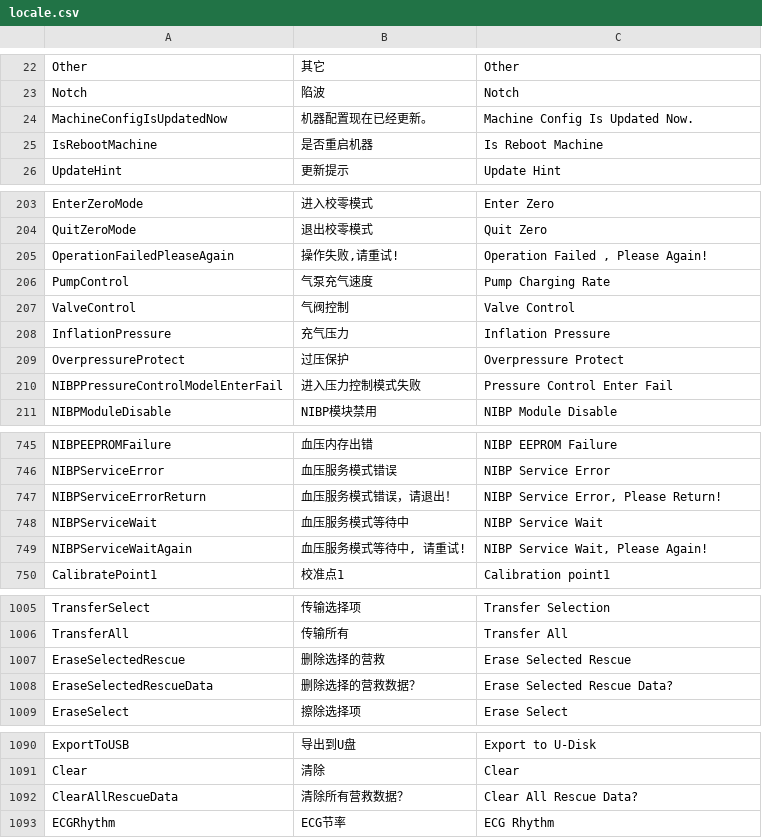
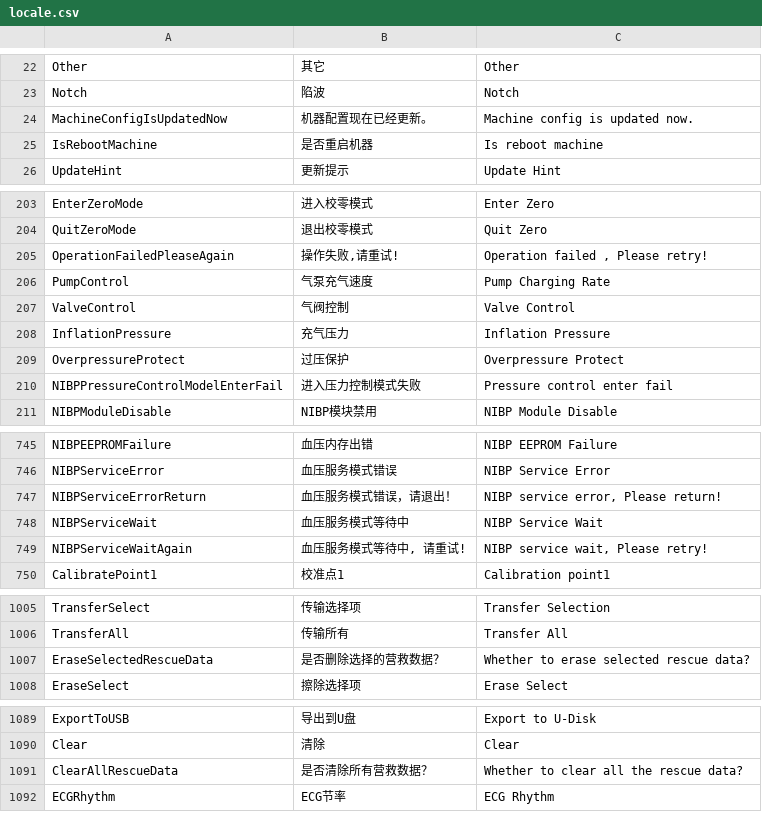
Before and after one commit to 519984307/Appciton, a CSV file: nPM/locale/locale.csv, drawn as a sheet; only a part is shown, gaps mark what is left out; the diff covers the shown part only.

Commit message:
fix(translate): 修改消息类英文翻译规范
fix #1641

```diff
--- a/nPM/locale/locale.csv
+++ b/nPM/locale/locale.csv
@@ -23,4 +23,4 @@ Other,其它,Other
 Notch,陷波,Notch
-MachineConfigIsUpdatedNow,机器配置现在已经更新。,Machine Config Is Updated Now.
-IsRebootMachine,是否重启机器,Is Reboot Machine
+MachineConfigIsUpdatedNow,机器配置现在已经更新。,Machine config is updated now.
+IsRebootMachine,是否重启机器,Is reboot machine
 UpdateHint,更新提示,Update Hint
@@ -204,3 +204,3 @@ EnterZeroMode,进入校零模式,Enter Zero
 QuitZeroMode,退出校零模式,Quit Zero
-OperationFailedPleaseAgain,"操作失败,请重试!","Operation Failed , Please Again!"
+OperationFailedPleaseAgain,"操作失败,请重试!","Operation failed , Please retry!"
 PumpControl,气泵充气速度,Pump Charging Rate
@@ -209,3 +209,3 @@ InflationPressure,充气压力,Inflation Pressure
 OverpressureProtect,过压保护,Overpressure Protect
-NIBPPressureControlModelEnterFail,进入压力控制模式失败,Pressure Control Enter Fail
+NIBPPressureControlModelEnterFail,进入压力控制模式失败,Pressure control enter fail
 NIBPModuleDisable,NIBP模块禁用,NIBP Module Disable
@@ -746,5 +746,5 @@ NIBPEEPROMFailure,血压内存出错,NIBP EEPROM Failure
 NIBPServiceError,血压服务模式错误,NIBP Service Error
-NIBPServiceErrorReturn,血压服务模式错误，请退出！,"NIBP Service Error, Please Return!"
+NIBPServiceErrorReturn,血压服务模式错误，请退出！,"NIBP service error, Please return!"
 NIBPServiceWait,血压服务模式等待中,NIBP Service Wait
-NIBPServiceWaitAgain,"血压服务模式等待中, 请重试!","NIBP Service Wait, Please Again!"
+NIBPServiceWaitAgain,"血压服务模式等待中, 请重试!","NIBP service wait, Please retry!"
 CalibratePoint1,校准点1,Calibration point1
@@ -1006,4 +1006,3 @@ TransferSelect,传输选择项,Transfer Selection
 TransferAll,传输所有,Transfer All
-EraseSelectedRescue,删除选择的营救,Erase Selected Rescue
-EraseSelectedRescueData,删除选择的营救数据？,Erase Selected Rescue Data?
+EraseSelectedRescueData,是否删除选择的营救数据？,Whether to erase selected rescue data?
 EraseSelect,擦除选择项,Erase Select
@@ -1091,3 +1090,3 @@ ExportToUSB,导出到U盘,Export to U-Disk
 Clear,清除,Clear
-ClearAllRescueData,清除所有营救数据？,Clear All Rescue Data?
+ClearAllRescueData,是否清除所有营救数据？,Whether to clear all the rescue data?
 ECGRhythm,ECG节率,ECG Rhythm
```
Also changed, not shown: 2 edited cells elsewhere in this file.
